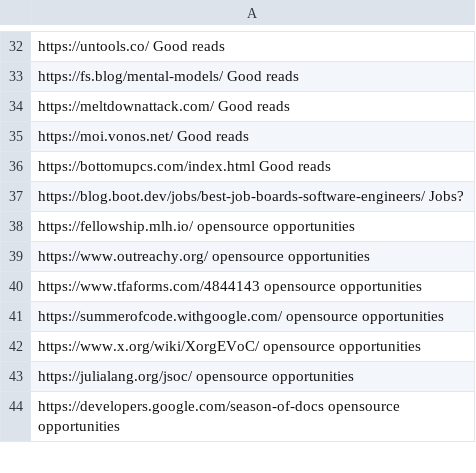
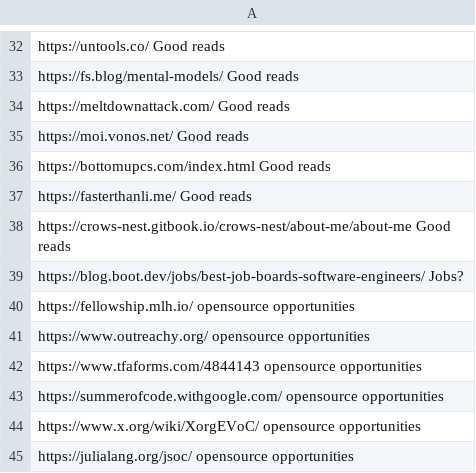
Before and after one commit to shasherazi/dotfiles, a CSV file: scripts/launchers/bookmarks.csv, drawn as a sheet; only a part is shown, gaps mark what is left out; the shorter side is filled out with more unchanged rows; the diff names each change by its address in the sheet, - before the commit and + after, or states it on an @@ line.

```diff
--- a/scripts/launchers/bookmarks.csv
+++ b/scripts/launchers/bookmarks.csv
+row 37: https://fasterthanli.me/ Good reads
+row 38: https://crows-nest.gitbook.io/crows-nest/about-me/about-me Good reads
```
Also changed, not shown: 45 other files.
